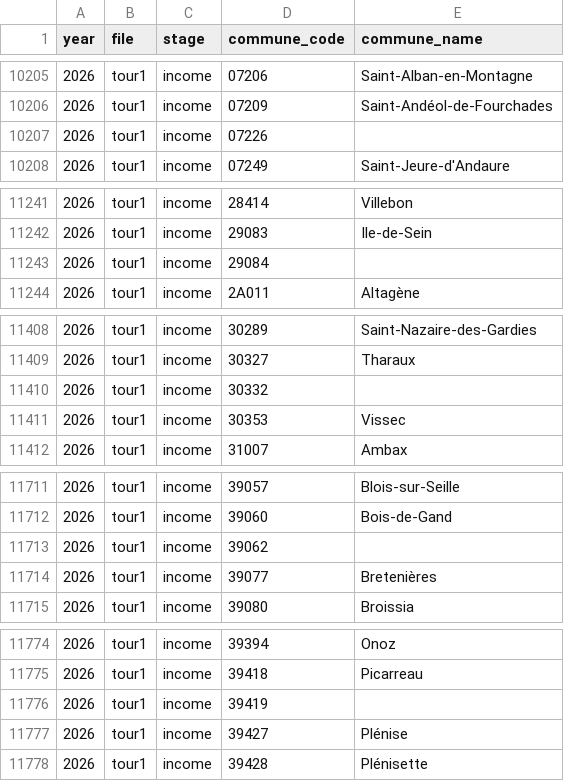
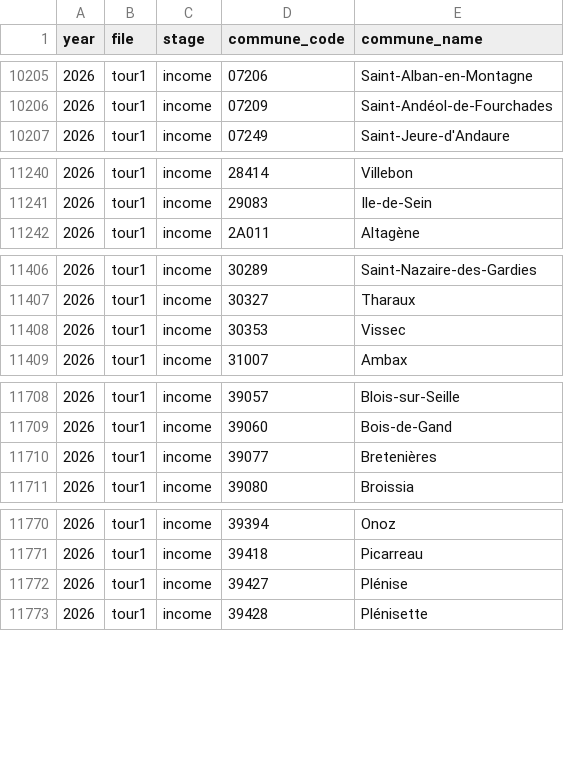
Before and after one commit to propadiene-1/cities-webscraper, a CSV file: france/summary_stats/unmatched_communes.csv, drawn as a sheet; only a part is shown, gaps mark what is left out; the diff covers the shown part only.

```diff
--- a/france/summary_stats/unmatched_communes.csv
+++ b/france/summary_stats/unmatched_communes.csv
@@ -10206,3 +10206,2 @@
 2026,tour1,income,07209,Saint-Andéol-de-Fourchades
-2026,tour1,income,07226,
 2026,tour1,income,07249,Saint-Jeure-d'Andaure
@@ -11242,3 +11241,2 @@
 2026,tour1,income,29083,Ile-de-Sein
-2026,tour1,income,29084,
 2026,tour1,income,2A011,Altagène
@@ -11409,3 +11407,2 @@
 2026,tour1,income,30327,Tharaux
-2026,tour1,income,30332,
 2026,tour1,income,30353,Vissec
@@ -11712,3 +11709,2 @@
 2026,tour1,income,39060,Bois-de-Gand
-2026,tour1,income,39062,
 2026,tour1,income,39077,Bretenières
@@ -11775,3 +11771,2 @@
 2026,tour1,income,39418,Picarreau
-2026,tour1,income,39419,
 2026,tour1,income,39427,Plénise
```
Also changed, not shown: 8 removed rows elsewhere in this file, france/summary_stats/unmatched_real_communes.csv, 2 other files.
